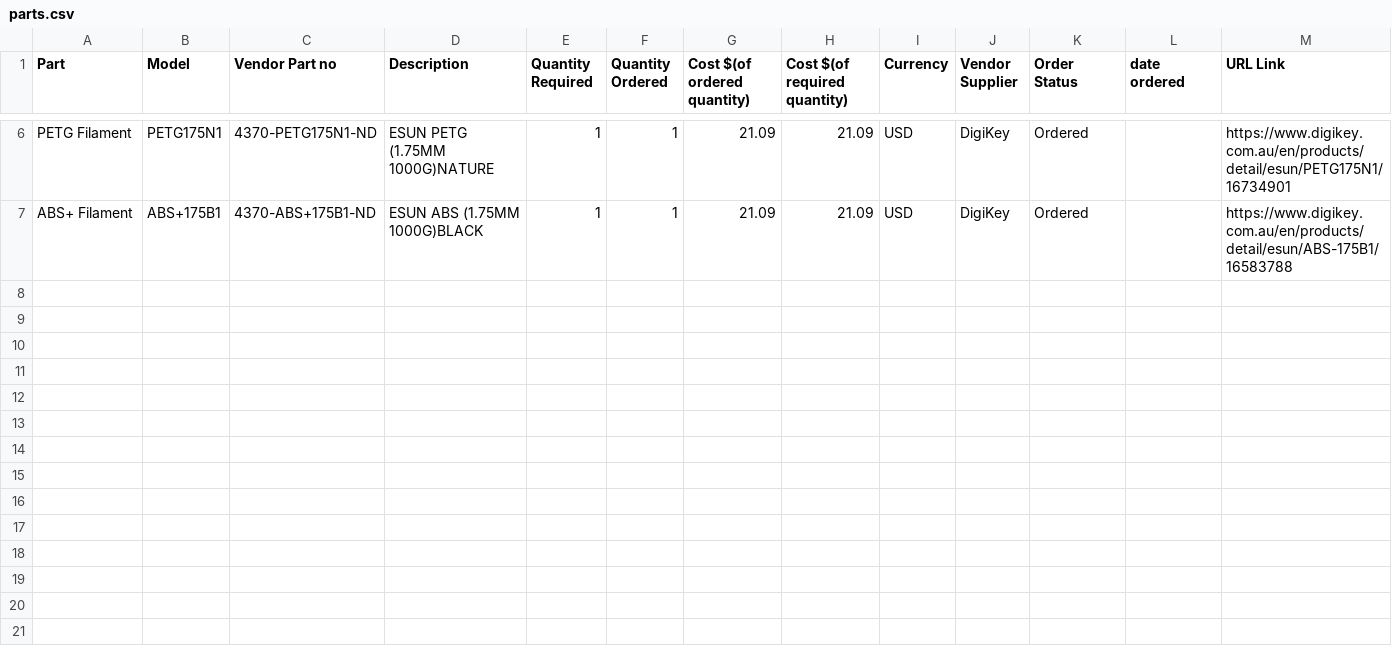
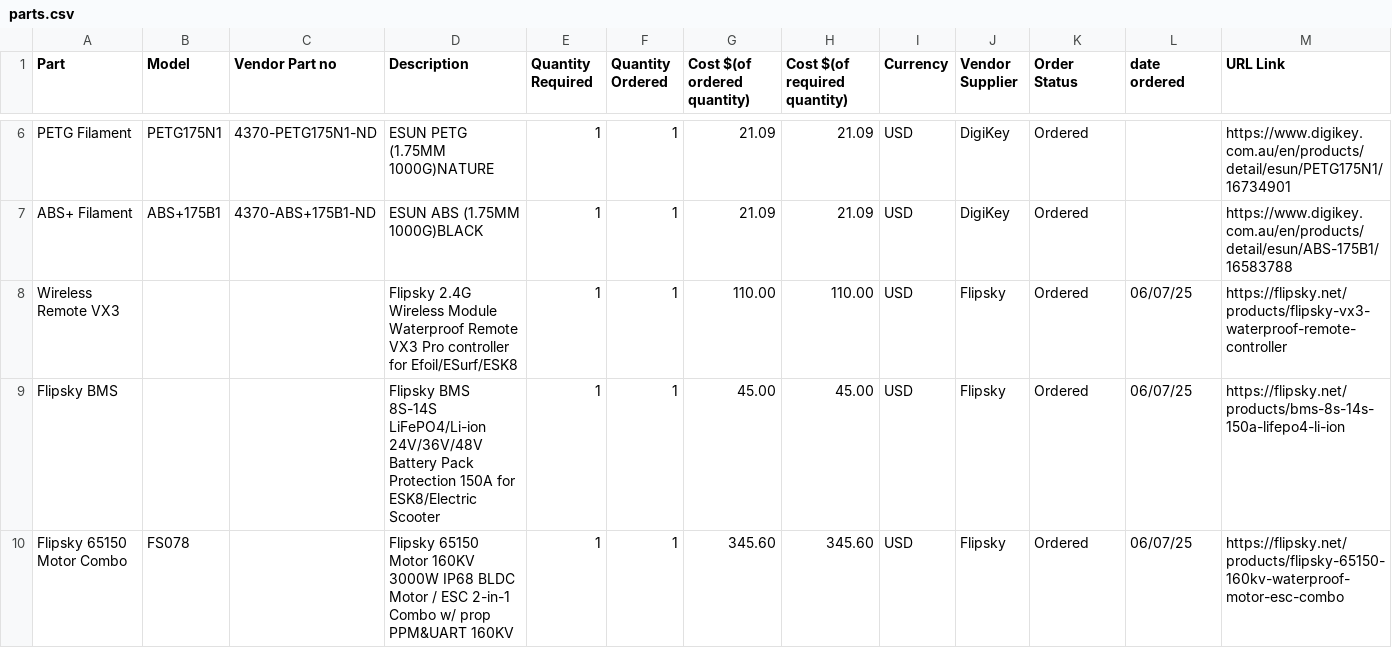
Before and after one commit to calumroy/death_stick, a CSV file: parts.csv, drawn as a sheet; only a part is shown, gaps mark what is left out.

Commit message:
Flipsky order

```diff
--- a/parts.csv
+++ b/parts.csv
@@ -7 +7,4 @@ PETG Filament,PETG175N1,4370-PETG175N1-ND,ESUN PETG (1.75MM 1000G)NATURE,1,1,21.
 ABS+ Filament,ABS+175B1,4370-ABS+175B1-ND,ESUN ABS (1.75MM 1000G)BLACK,1,1,21.09,21.09,USD,DigiKey,Ordered,,https://www.digikey.com.au/en/products/detail/esun/ABS-175B1/16583788
+Wireless Remote VX3,,,Flipsky 2.4G Wireless Module Waterproof Remote VX3 Pro controller for Efoil/ESurf/ESK8,1,1,110.00,110.00,USD,Flipsky,Ordered,06/07/25,https://flipsky.net/products/flipsky-vx3-waterproof-remote-controller
+Flipsky BMS,,,Flipsky BMS 8S-14S LiFePO4/Li-ion 24V/36V/48V Battery Pack Protection 150A for ESK8/Electric Scooter,1,1,45.00,45.00,USD,Flipsky,Ordered,06/07/25,https://flipsky.net/products/bms-8s-14s-150a-lifepo4-li-ion
+Flipsky 65150 Motor Combo,FS078,,Flipsky 65150 Motor 160KV 3000W IP68 BLDC Motor / ESC 2-in-1 Combo w/ prop PPM&UART 160KV,1,1,345.60,345.60,USD,Flipsky,Ordered,06/07/25,https://flipsky.net/products/flipsky-65150-160kv-waterproof-motor-esc-combo
```
